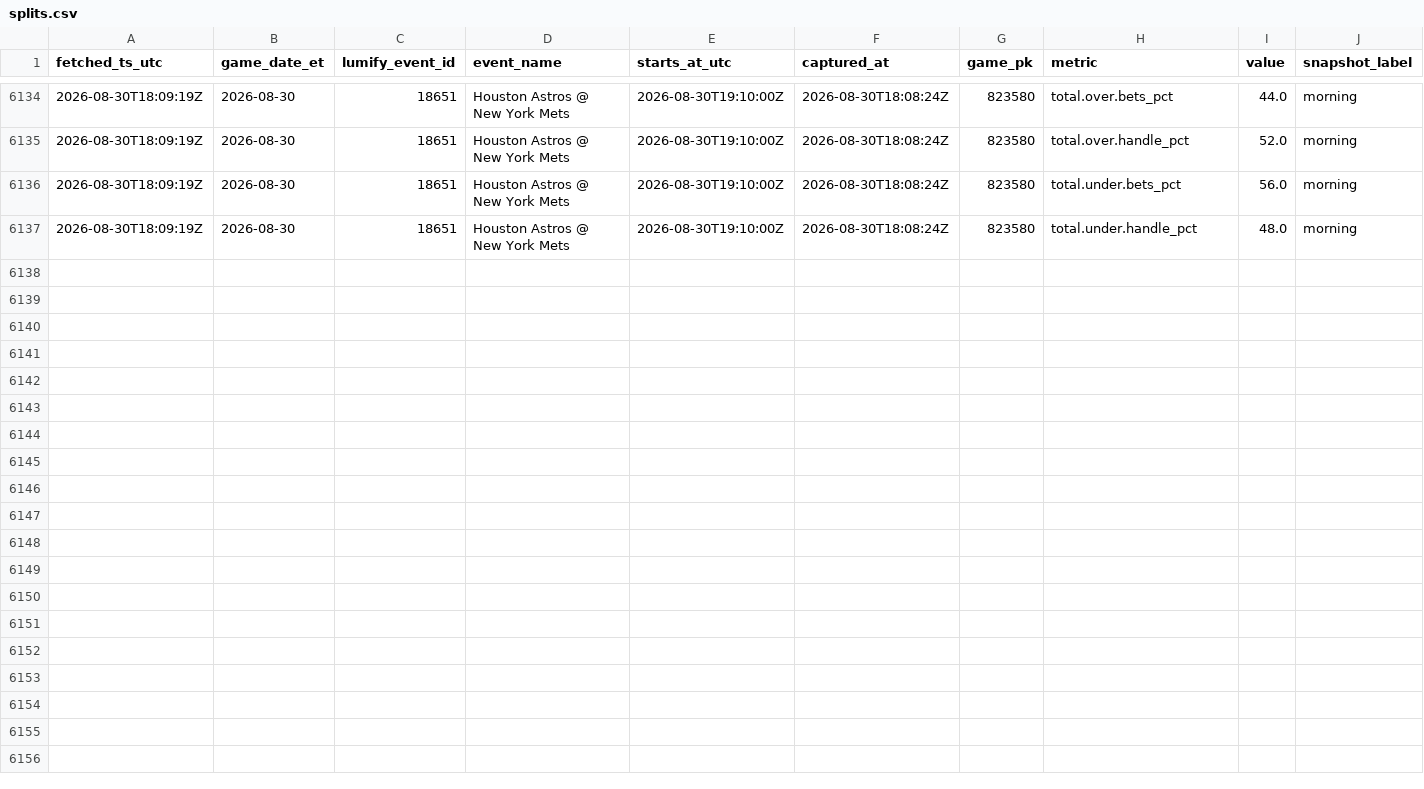
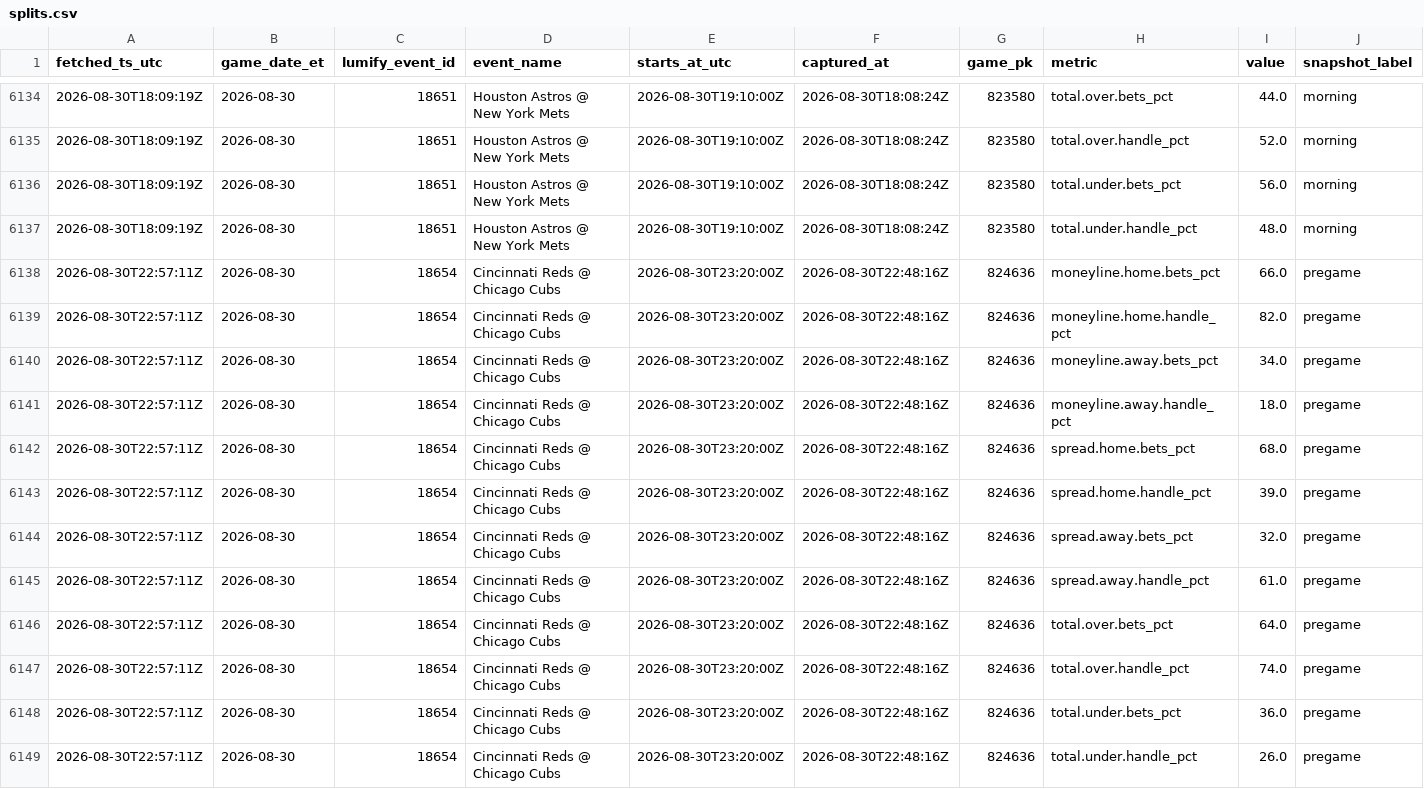
Before and after one commit to gitchrisqueen/panthera, a CSV file: data/splits/splits.csv, drawn as a sheet; only a part is shown, gaps mark what is left out.

```diff
--- a/data/splits/splits.csv
+++ b/data/splits/splits.csv
@@ -6137 +6137,13 @@ fetched_ts_utc,game_date_et,lumify_event_id,event_name,starts_at_utc,captured_at
 2026-08-30T18:09:19Z,2026-08-30,18651,Houston Astros @ New York Mets,2026-08-30T19:10:00Z,2026-08-30T18:08:24Z,823580,total.under.handle_pct,48.0,morning
+2026-08-30T22:57:11Z,2026-08-30,18654,Cincinnati Reds @ Chicago Cubs,2026-08-30T23:20:00Z,2026-08-30T22:48:16Z,824636,moneyline.home.bets_pct,66.0,pregame
+2026-08-30T22:57:11Z,2026-08-30,18654,Cincinnati Reds @ Chicago Cubs,2026-08-30T23:20:00Z,2026-08-30T22:48:16Z,824636,moneyline.home.handle_pct,82.0,pregame
+2026-08-30T22:57:11Z,2026-08-30,18654,Cincinnati Reds @ Chicago Cubs,2026-08-30T23:20:00Z,2026-08-30T22:48:16Z,824636,moneyline.away.bets_pct,34.0,pregame
+2026-08-30T22:57:11Z,2026-08-30,18654,Cincinnati Reds @ Chicago Cubs,2026-08-30T23:20:00Z,2026-08-30T22:48:16Z,824636,moneyline.away.handle_pct,18.0,pregame
+2026-08-30T22:57:11Z,2026-08-30,18654,Cincinnati Reds @ Chicago Cubs,2026-08-30T23:20:00Z,2026-08-30T22:48:16Z,824636,spread.home.bets_pct,68.0,pregame
+2026-08-30T22:57:11Z,2026-08-30,18654,Cincinnati Reds @ Chicago Cubs,2026-08-30T23:20:00Z,2026-08-30T22:48:16Z,824636,spread.home.handle_pct,39.0,pregame
+2026-08-30T22:57:11Z,2026-08-30,18654,Cincinnati Reds @ Chicago Cubs,2026-08-30T23:20:00Z,2026-08-30T22:48:16Z,824636,spread.away.bets_pct,32.0,pregame
+2026-08-30T22:57:11Z,2026-08-30,18654,Cincinnati Reds @ Chicago Cubs,2026-08-30T23:20:00Z,2026-08-30T22:48:16Z,824636,spread.away.handle_pct,61.0,pregame
+2026-08-30T22:57:11Z,2026-08-30,18654,Cincinnati Reds @ Chicago Cubs,2026-08-30T23:20:00Z,2026-08-30T22:48:16Z,824636,total.over.bets_pct,64.0,pregame
+2026-08-30T22:57:11Z,2026-08-30,18654,Cincinnati Reds @ Chicago Cubs,2026-08-30T23:20:00Z,2026-08-30T22:48:16Z,824636,total.over.handle_pct,74.0,pregame
+2026-08-30T22:57:11Z,2026-08-30,18654,Cincinnati Reds @ Chicago Cubs,2026-08-30T23:20:00Z,2026-08-30T22:48:16Z,824636,total.under.bets_pct,36.0,pregame
+2026-08-30T22:57:11Z,2026-08-30,18654,Cincinnati Reds @ Chicago Cubs,2026-08-30T23:20:00Z,2026-08-30T22:48:16Z,824636,total.under.handle_pct,26.0,pregame
```
Also changed, not shown: data/games/games.csv, data/odds/credit_log.csv, 9 other files.
